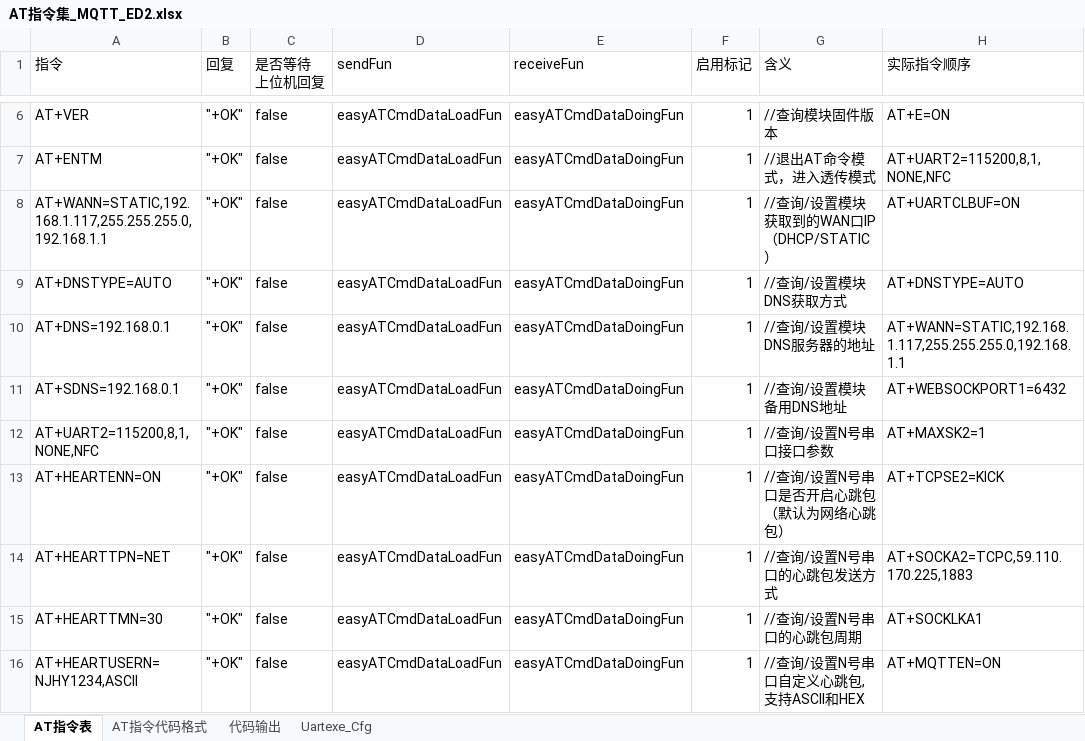
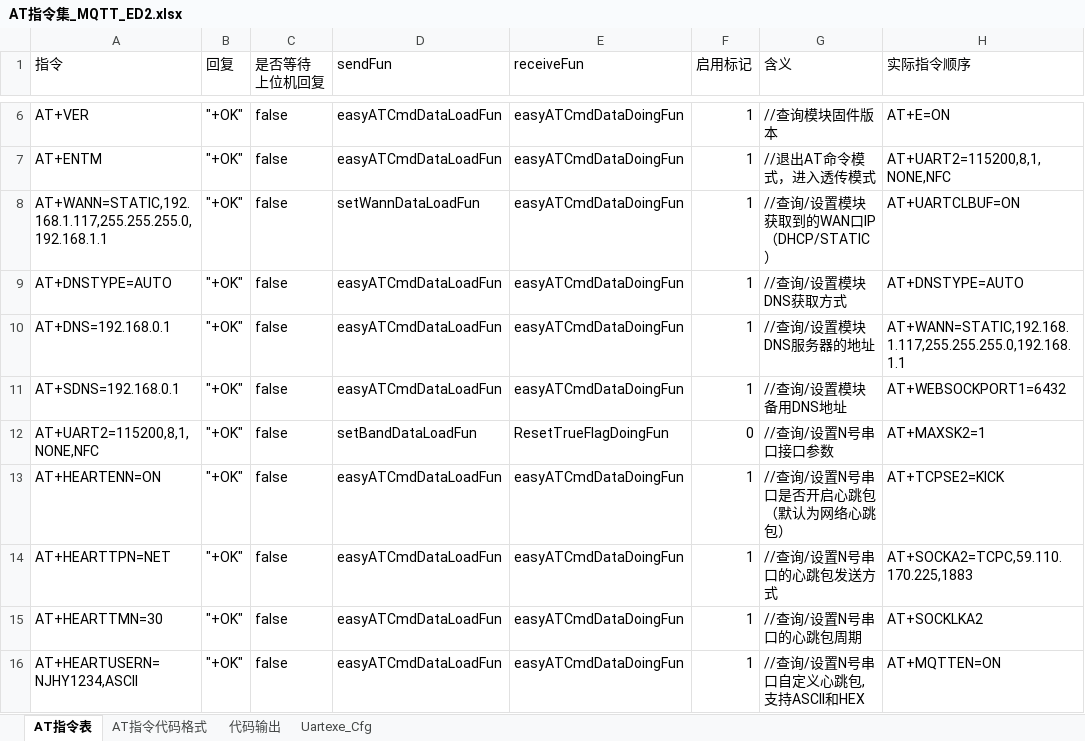
Before and after one commit to chaimark/WorkSpace, an Excel workbook: MQTT采集终端/MQTT采集器程序(新加 MQTT MBUS 网口功能)/Interflow/AT指令集_MQTT_ED2.xlsx, sheet AT指令表, drawn as a sheet; only a part is shown, gaps mark what is left out; values as stored, in another font and other column widths than the file's, no cell formats; the diff covers the shown part only; the diff names each change by its address in the sheet, - before the commit and + after, or states it on an @@ line.

```diff
--- a/MQTT采集终端/MQTT采集器程序(新加 MQTT MBUS 网口功能)/Interflow/AT指令集_MQTT_ED2.xlsx (sheet AT指令表)
+++ b/MQTT采集终端/MQTT采集器程序(新加 MQTT MBUS 网口功能)/Interflow/AT指令集_MQTT_ED2.xlsx (sheet AT指令表)
-D8 (sendFun): easyATCmdDataLoadFun
+D8 (sendFun): setWannDataLoadFun
-D12 (sendFun): easyATCmdDataLoadFun
+D12 (sendFun): setBandDataLoadFun
-E12 (receiveFun): easyATCmdDataDoingFun
+E12 (receiveFun): ResetTrueFlagDoingFun
-F12 (启用标记): 1
+F12 (启用标记): 0
-H15 (实际指令顺序): AT+SOCKLKA1
+H15 (实际指令顺序): AT+SOCKLKA2
```
Also changed, not shown: 11 edited cells elsewhere in this sheet, sheet AT指令代码格式, sheet 代码输出, sheet Uartexe_Cfg, cell formats, formulas that keep their value, 3 other files.
